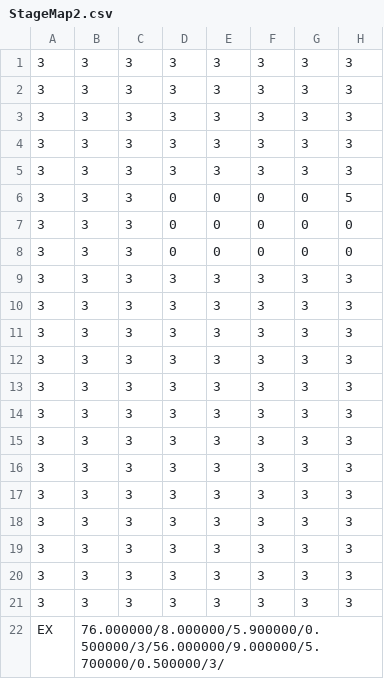
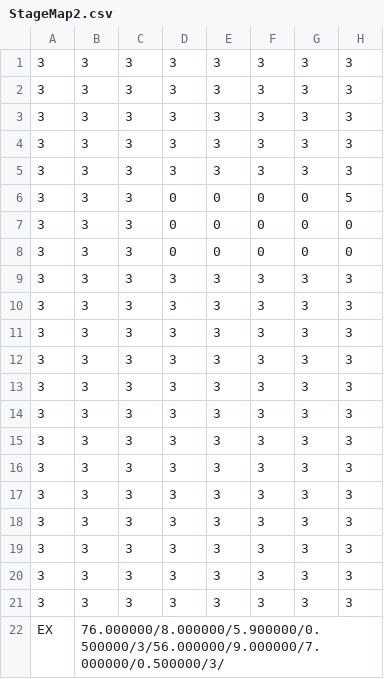
Before and after one commit to Se-Onuki/10days-4years, a CSV file: Program/resources/Datas/StageData/StageMap2.csv, drawn as a sheet; only a part is shown; the diff names each change by its address in the sheet, - before the commit and + after, or states it on an @@ line.

Commit message:
ステージ2調整

```diff
--- a/Program/resources/Datas/StageData/StageMap2.csv
+++ b/Program/resources/Datas/StageData/StageMap2.csv
-B22: 76.000000/8.000000/5.900000/0.500000/3/56.000000/9.000000/5.700000/0.500000/3/
+B22: 76.000000/8.000000/5.900000/0.500000/3/56.000000/9.000000/7.000000/0.500000/3/
```
